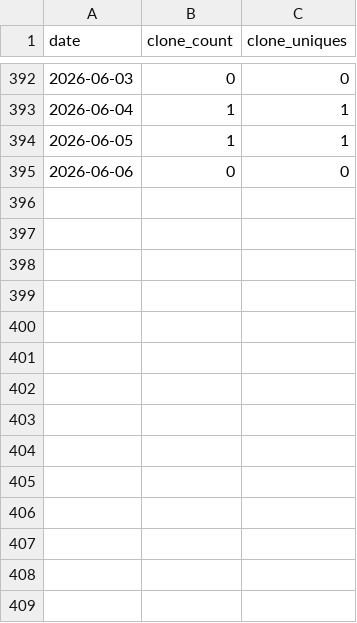
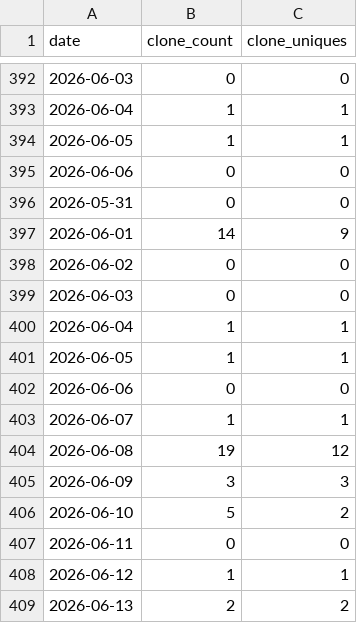
Before and after one commit to cholette/mirror_soiling_data, a CSV file: repo_stats/clones_timeseries.csv, drawn as a sheet; only a part is shown, gaps mark what is left out.

```diff
--- a/repo_stats/clones_timeseries.csv
+++ b/repo_stats/clones_timeseries.csv
@@ -395 +395,15 @@ date,clone_count,clone_uniques
 2026-06-06,0,0
+2026-05-31,0,0
+2026-06-01,14,9
+2026-06-02,0,0
+2026-06-03,0,0
+2026-06-04,1,1
+2026-06-05,1,1
+2026-06-06,0,0
+2026-06-07,1,1
+2026-06-08,19,12
+2026-06-09,3,3
+2026-06-10,5,2
+2026-06-11,0,0
+2026-06-12,1,1
+2026-06-13,2,2
```
Also changed, not shown: repo_stats/visitors_timeseries.csv.
